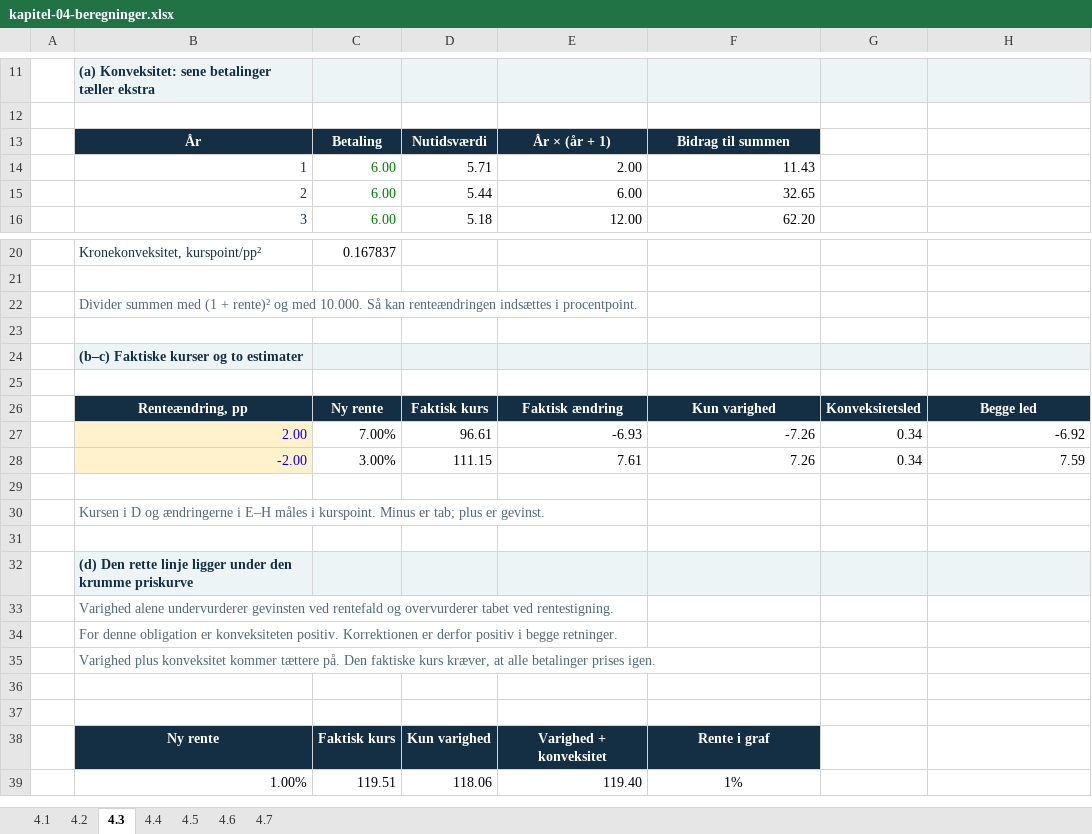
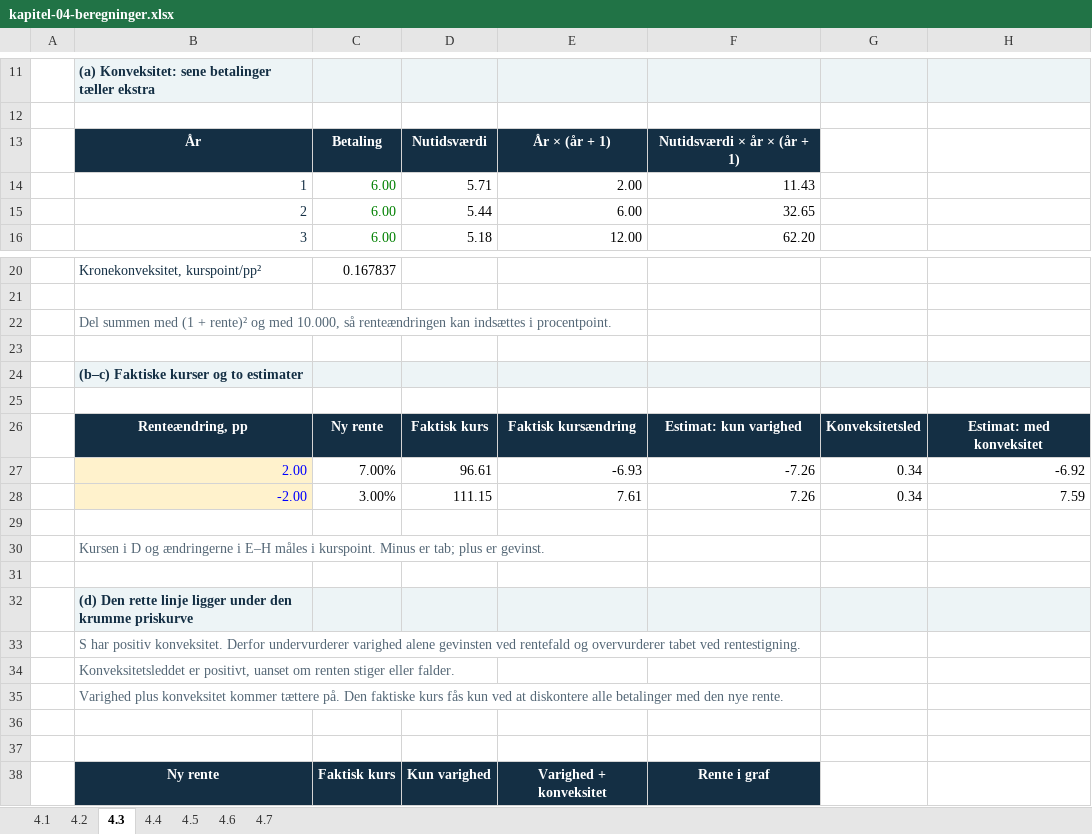
Before and after one commit to Lehfinancier/Finansiering-2026, an Excel workbook: outputs/01a15558-33a2-7ab0-8172-87a04b40c77e/kapitel-04-beregninger.xlsx, sheet 4.3, drawn as a sheet; only a part is shown, gaps mark what is left out; the shorter side is filled out with more unchanged rows; values as stored, in another font and other column widths than the file's, no borders; charts and pictures not drawn; the diff names each change by its address in the sheet, - before the commit and + after, or states it on an @@ line.

```diff
--- a/outputs/01a15558-33a2-7ab0-8172-87a04b40c77e/kapitel-04-beregninger.xlsx (sheet 4.3)
+++ b/outputs/01a15558-33a2-7ab0-8172-87a04b40c77e/kapitel-04-beregninger.xlsx (sheet 4.3)
-F13: Bidrag til summen
+F13: Nutidsværdi × år × (år + 1)
-B22: Divider summen med (1 + rente)² og med 10.000. Så kan renteændringen indsættes i…
+B22: Del summen med (1 + rente)² og med 10.000, så renteændringen kan indsættes i…
-E26: Faktisk ændring
+E26: Faktisk kursændring
-F26: Kun varighed
+F26: Estimat: kun varighed
-H26: Begge led
+H26: Estimat: med konveksitet
-B33: Varighed alene undervurderer gevinsten ved…
+B33: S har positiv konveksitet. Derfor undervurderer varighed alene gevinsten ved…
-B34: For denne obligation er konveksiteten positiv. Korrektionen er derfor positiv i begge retninger.
+B34: Konveksitetsleddet er positivt, uanset om renten stiger eller falder.
-B35: …faktiske kurs kræver, at alle betalinger prises igen.
+B35: …faktiske kurs fås kun ved at diskontere alle betalinger med den nye rente.
```
Also changed, not shown: sheet 4.5, sheet 4.4, sheet 4.6, sheet 4.1, sheet 4.2, sheet 4.7, charts or pictures, 16 other files.
